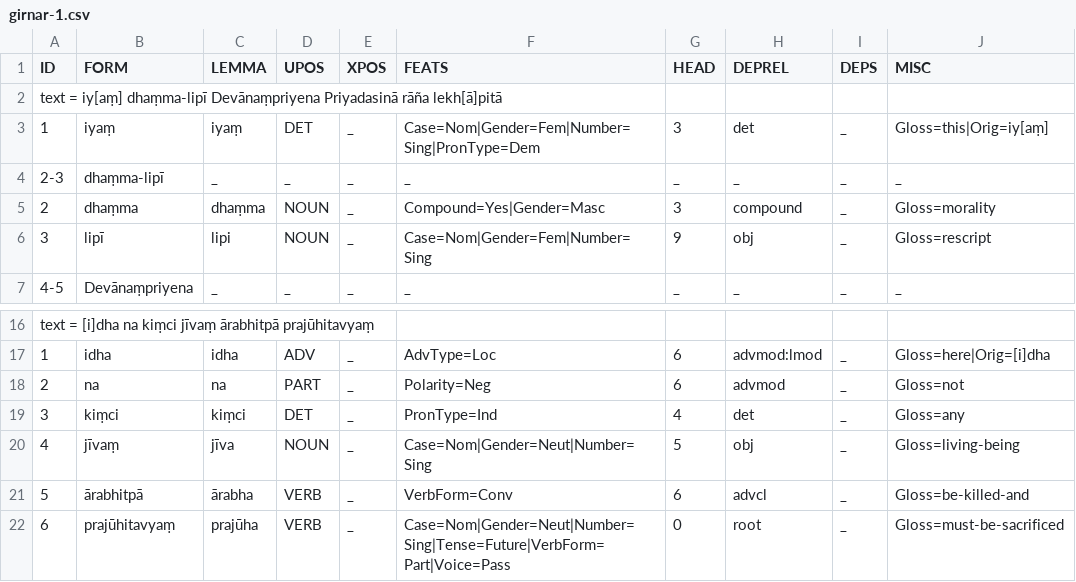
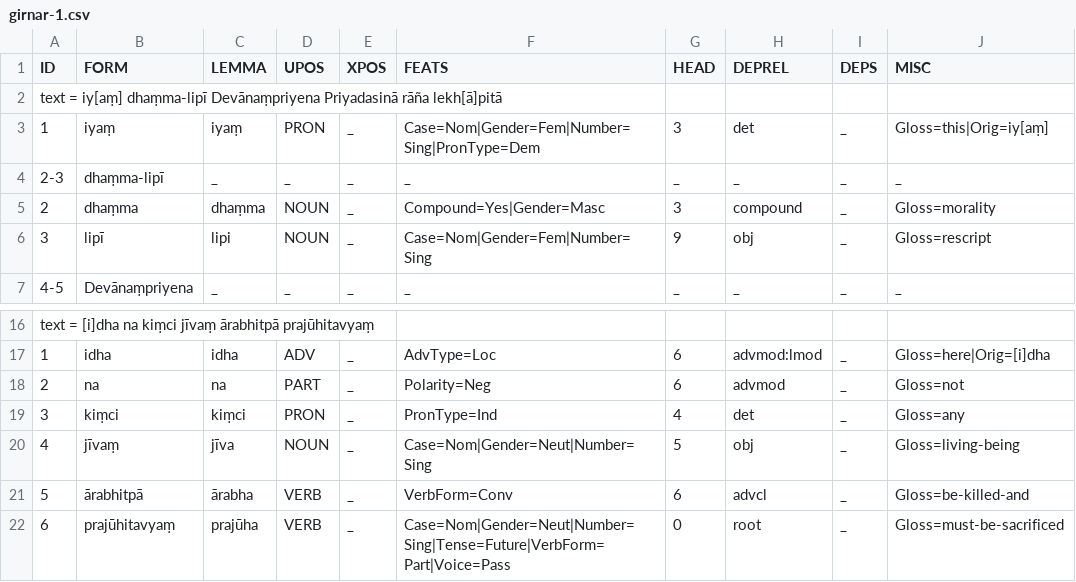
Before and after one commit to UniversalDependencies/UD_Prakrit-DIPI, a CSV file: not-to-release/csv/girnar-1.csv, drawn as a sheet; only a part is shown, gaps mark what is left out; the diff names each change by its address in the sheet, - before the commit and + after, or states it on an @@ line.

```diff
--- a/not-to-release/csv/girnar-1.csv
+++ b/not-to-release/csv/girnar-1.csv
-D3 (UPOS): DET
+D3 (UPOS): PRON
-D19 (UPOS): DET
+D19 (UPOS): PRON
```
Also changed, not shown: not-to-release/csv/girnar-2.csv, not-to-release/csv/girnar-3.csv, 5 other files.
